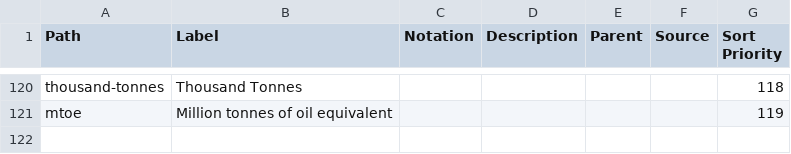
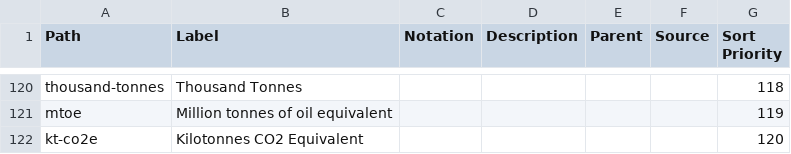
Before and after one commit to GSS-Cogs/ref_common, a CSV file: reference/codelists/measurement-units.csv, drawn as a sheet; only a part is shown, gaps mark what is left out; the diff names each change by its address in the sheet, - before the commit and + after, or states it on an @@ line.

Commit message:
Update measurement-units.csv

```diff
--- a/reference/codelists/measurement-units.csv
+++ b/reference/codelists/measurement-units.csv
+row 122: kt-co2e | Kilotonnes CO2 Equivalent |  |  |  |  | 120
```
